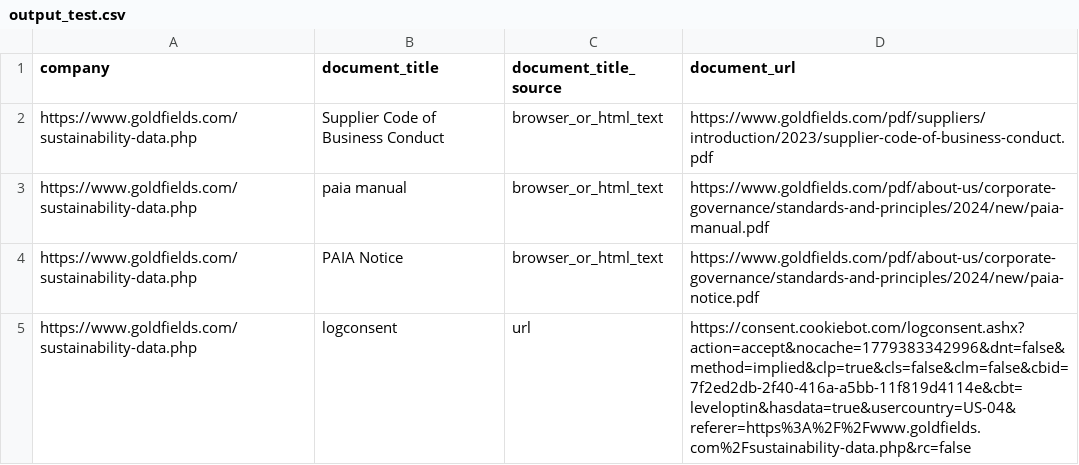
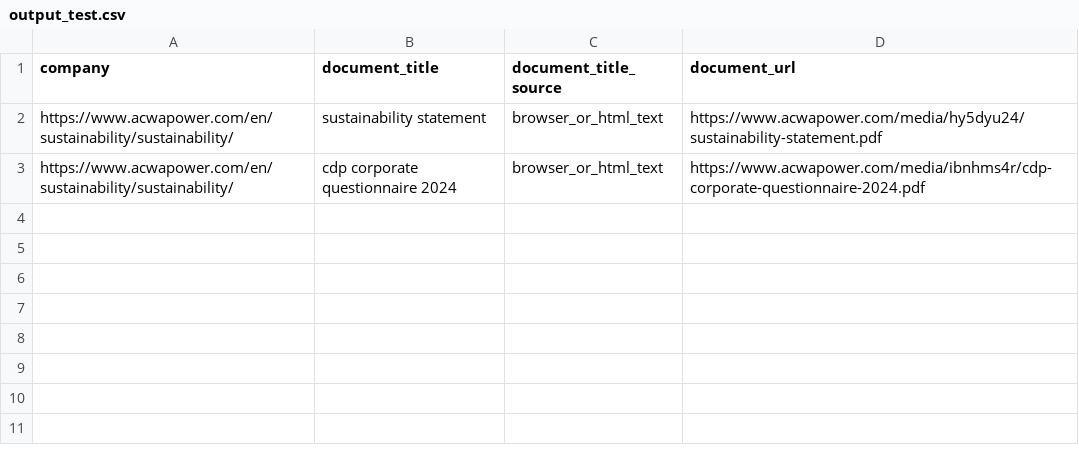
Before and after one commit to Shyam7291/document-monitor, a CSV file: output_test.csv, drawn as a sheet.

```diff
--- a/output_test.csv
+++ b/output_test.csv
@@ -1,5 +1,3 @@
 company,document_title,document_title_source,document_url
-https://www.goldfields.com/sustainability-data.php,Supplier Code of Business Conduct,browser_or_html_text,https://www.goldfields.com/pdf/suppliers/introduction/2023/supplier-code-of-business-conduct.pdf
-https://www.goldfields.com/sustainability-data.php,paia manual,browser_or_html_text,https://www.goldfields.com/pdf/about-us/corporate-governance/standards-and-principles/2024/new/paia-manual.pdf
-https://www.goldfields.com/sustainability-data.php,PAIA Notice,browser_or_html_text,https://www.goldfields.com/pdf/about-us/corporate-governance/standards-and-principles/2024/new/paia-notice.pdf
-https://www.goldfields.com/sustainability-data.php,logconsent,url,https://consent.cookiebot.com/logconsent.ashx?action=accept&nocache=1779383342996&dnt=false&method=implied&clp=true&cls=false&clm=false&cbid=7f2ed2db-2f40-416a-a5bb-11f819d4114e&cbt=leveloptin&hasdata=true&usercountry=US-04&referer=https%3A%2F%2Fwww.goldfields.com%2Fsustainability-data.php&rc=false
+https://www.acwapower.com/en/sustainability/sustainability/,sustainability statement,browser_or_html_text,https://www.acwapower.com/media/hy5dyu24/sustainability-statement.pdf
+https://www.acwapower.com/en/sustainability/sustainability/,cdp corporate questionnaire 2024,browser_or_html_text,https://www.acwapower.com/media/ibnhms4r/cdp-corporate-questionnaire-2024.pdf
```
Also changed, not shown: raw_links_test.csv, run_summary_v2.csv.
